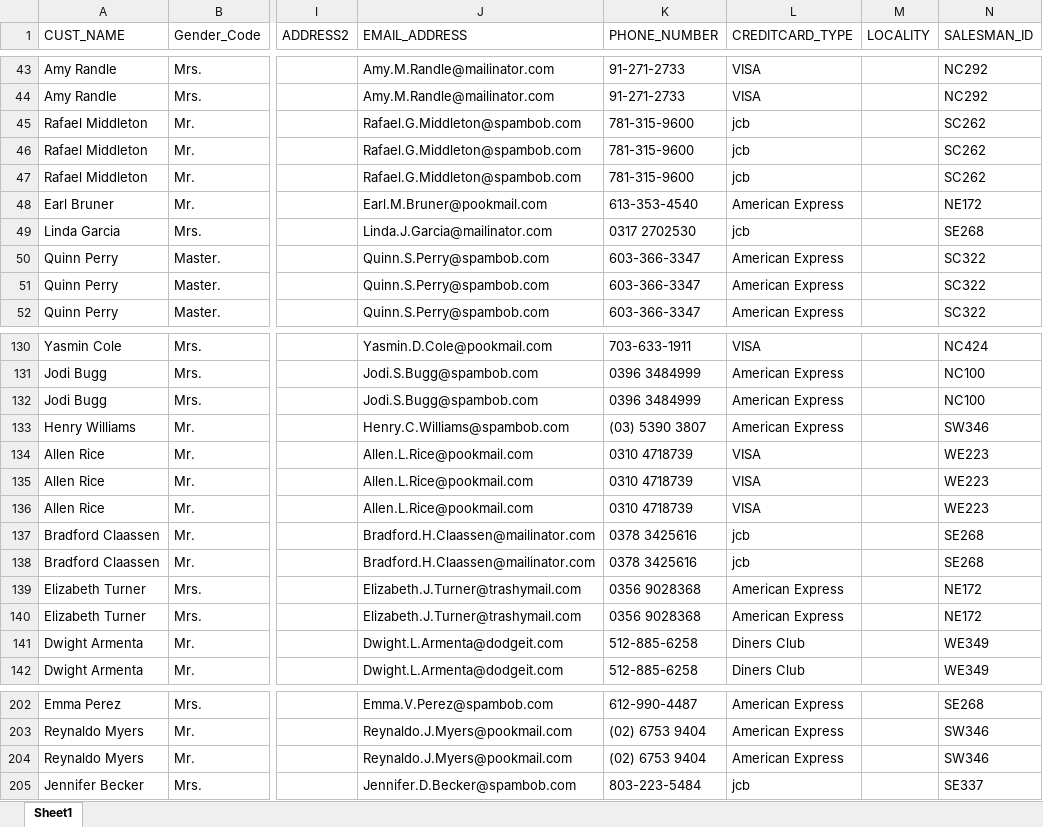
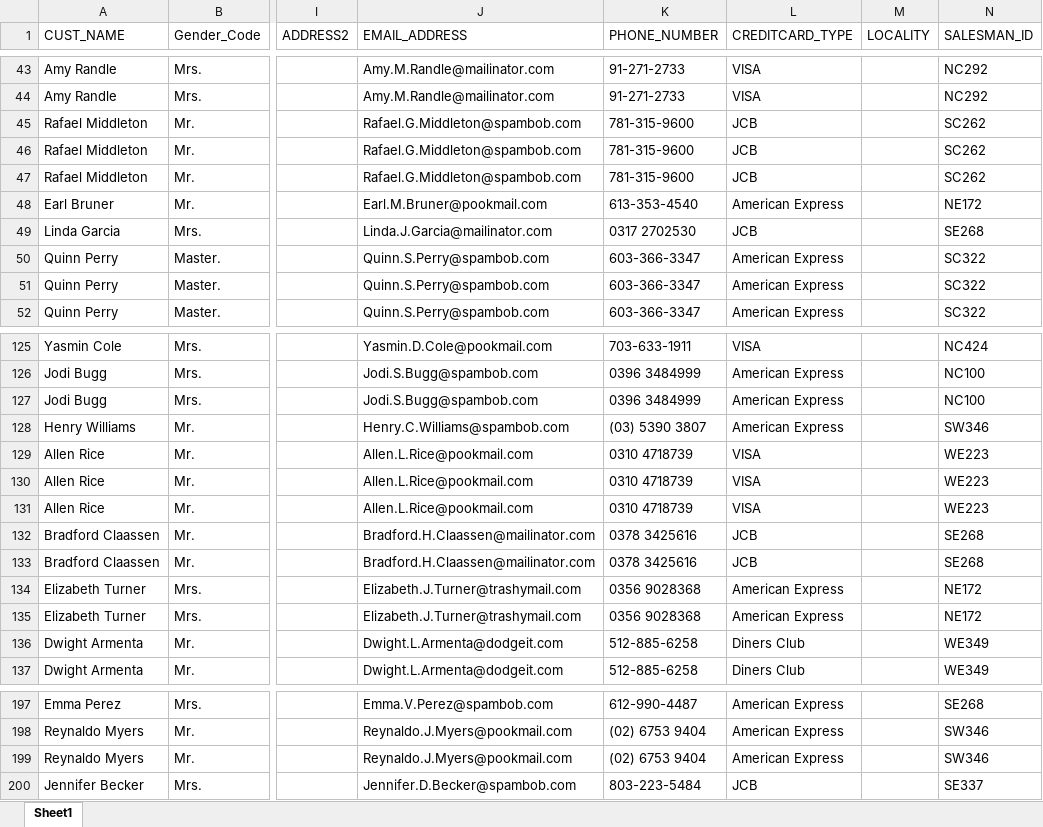
Before and after one commit to dehscardoso/IBM-data-analyst, an Excel workbook: Excel_Basics_for_Data_Analysis/Week 3/Customer_demographics_and_sales_Lab5.xlsx, sheet Sheet1, drawn as a sheet; only a part is shown, gaps mark what is left out; values as stored, in another font and other column widths than the file's, no borders; charts and pictures and conditional formats not drawn; addresses are those after the commit; the diff covers the shown part only; the diff names each change by its address in the sheet, - before the commit and + after, or states it on an @@ line.

```diff
--- a/Excel_Basics_for_Data_Analysis/Week 3/Customer_demographics_and_sales_Lab5.xlsx (sheet Sheet1)
+++ b/Excel_Basics_for_Data_Analysis/Week 3/Customer_demographics_and_sales_Lab5.xlsx (sheet Sheet1)
-L45:L47 (CREDITCARD_TYPE): jcb
+L45:L47 (CREDITCARD_TYPE): JCB
-L49 (CREDITCARD_TYPE): jcb
+L49 (CREDITCARD_TYPE): JCB
-L132:L133 (CREDITCARD_TYPE): jcb
+L132:L133 (CREDITCARD_TYPE): JCB
-L200 (CREDITCARD_TYPE): jcb
+L200 (CREDITCARD_TYPE): JCB
```
Also changed, not shown: 5 removed rows, 5 hidden or unhidden rows and 25 edited cells elsewhere in this sheet, charts or pictures, 5 other files.
